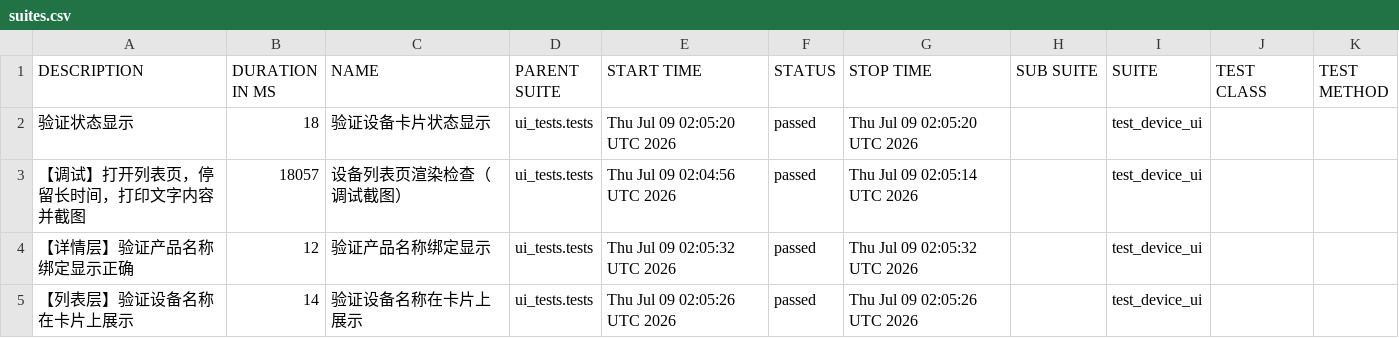
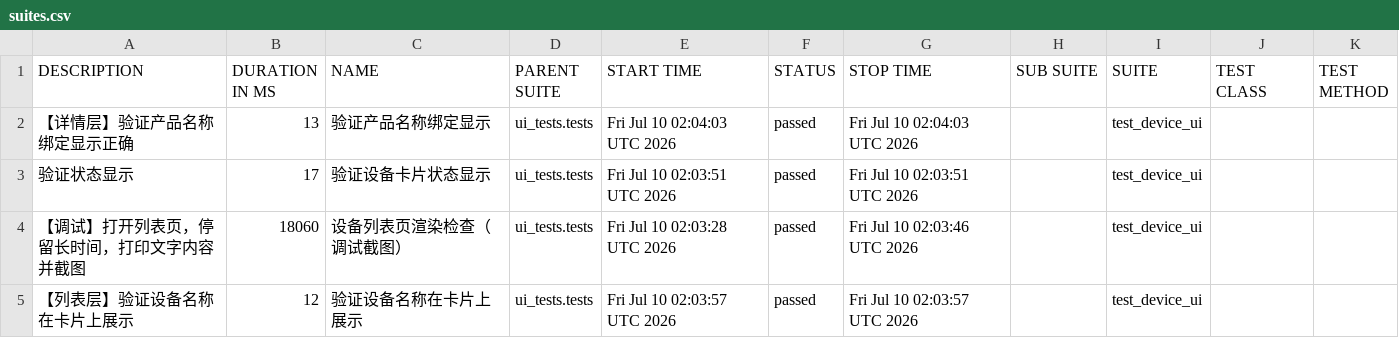
Before and after one commit to piaqiahia/iot-test-framework, a CSV file: ui-report/data/suites.csv, drawn as a sheet.

```diff
--- a/ui-report/data/suites.csv
+++ b/ui-report/data/suites.csv
@@ -1,5 +1,5 @@
 "DESCRIPTION","DURATION IN MS","NAME","PARENT SUITE","START TIME","STATUS","STOP TIME","SUB SUITE","SUITE","TEST CLASS","TEST METHOD"
-"验证状态显示","18","验证设备卡片状态显示","ui_tests.tests","Thu Jul 09 02:05:20 UTC 2026","passed","Thu Jul 09 02:05:20 UTC 2026","","test_device_ui","",""
-"【调试】打开列表页，停留长时间，打印文字内容并截图","18057","设备列表页渲染检查（调试截图）","ui_tests.tests","Thu Jul 09 02:04:56 UTC 2026","passed","Thu Jul 09 02:05:14 UTC 2026","","test_device_ui","",""
-"【详情层】验证产品名称绑定显示正确","12","验证产品名称绑定显示","ui_tests.tests","Thu Jul 09 02:05:32 UTC 2026","passed","Thu Jul 09 02:05:32 UTC 2026","","test_device_ui","",""
-"【列表层】验证设备名称在卡片上展示","14","验证设备名称在卡片上展示","ui_tests.tests","Thu Jul 09 02:05:26 UTC 2026","passed","Thu Jul 09 02:05:26 UTC 2026","","test_device_ui","",""
+"【详情层】验证产品名称绑定显示正确","13","验证产品名称绑定显示","ui_tests.tests","Fri Jul 10 02:04:03 UTC 2026","passed","Fri Jul 10 02:04:03 UTC 2026","","test_device_ui","",""
+"验证状态显示","17","验证设备卡片状态显示","ui_tests.tests","Fri Jul 10 02:03:51 UTC 2026","passed","Fri Jul 10 02:03:51 UTC 2026","","test_device_ui","",""
+"【调试】打开列表页，停留长时间，打印文字内容并截图","18060","设备列表页渲染检查（调试截图）","ui_tests.tests","Fri Jul 10 02:03:28 UTC 2026","passed","Fri Jul 10 02:03:46 UTC 2026","","test_device_ui","",""
+"【列表层】验证设备名称在卡片上展示","12","验证设备名称在卡片上展示","ui_tests.tests","Fri Jul 10 02:03:57 UTC 2026","passed","Fri Jul 10 02:03:57 UTC 2026","","test_device_ui","",""
```
Also changed, not shown: ui-report/data/behaviors.csv, 18 other files.
